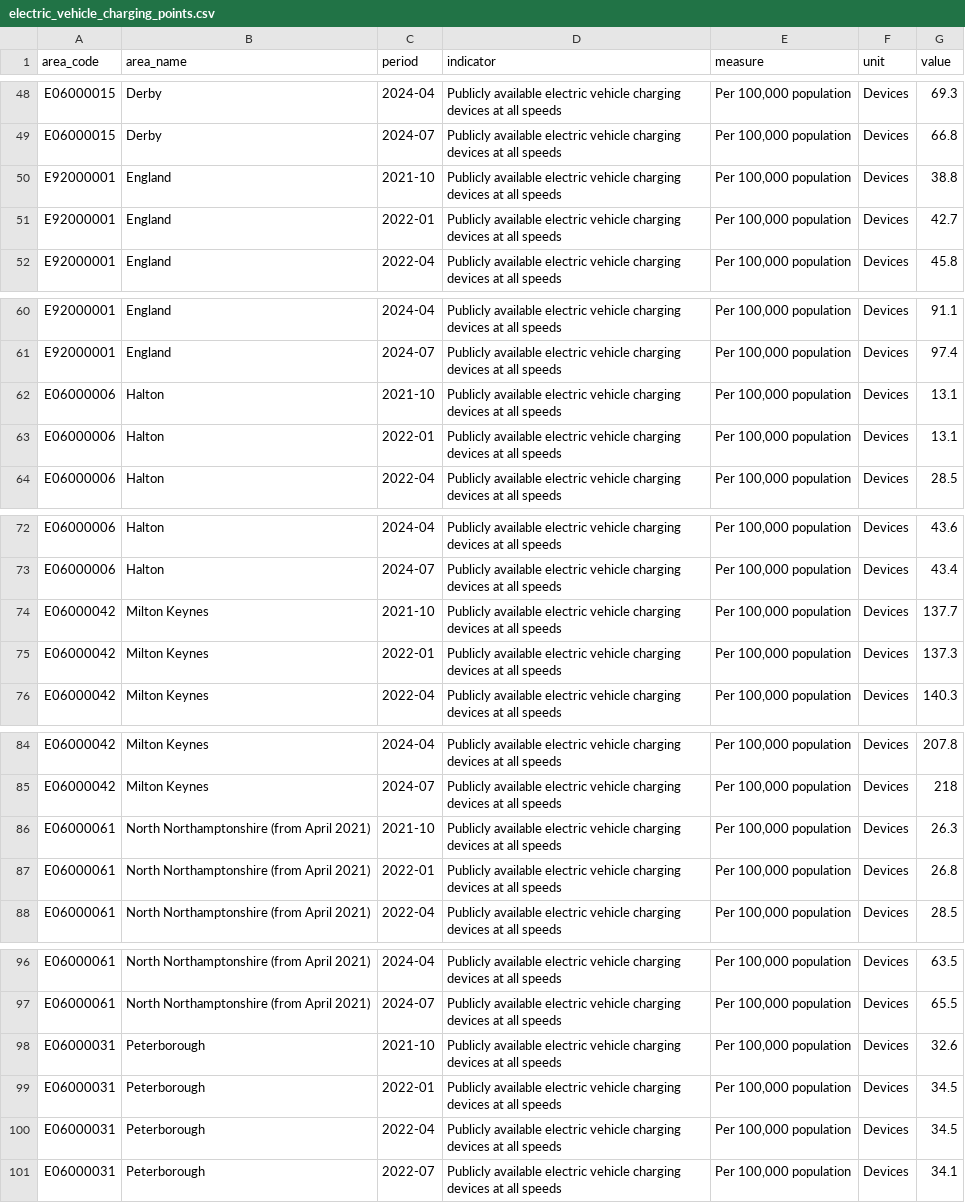
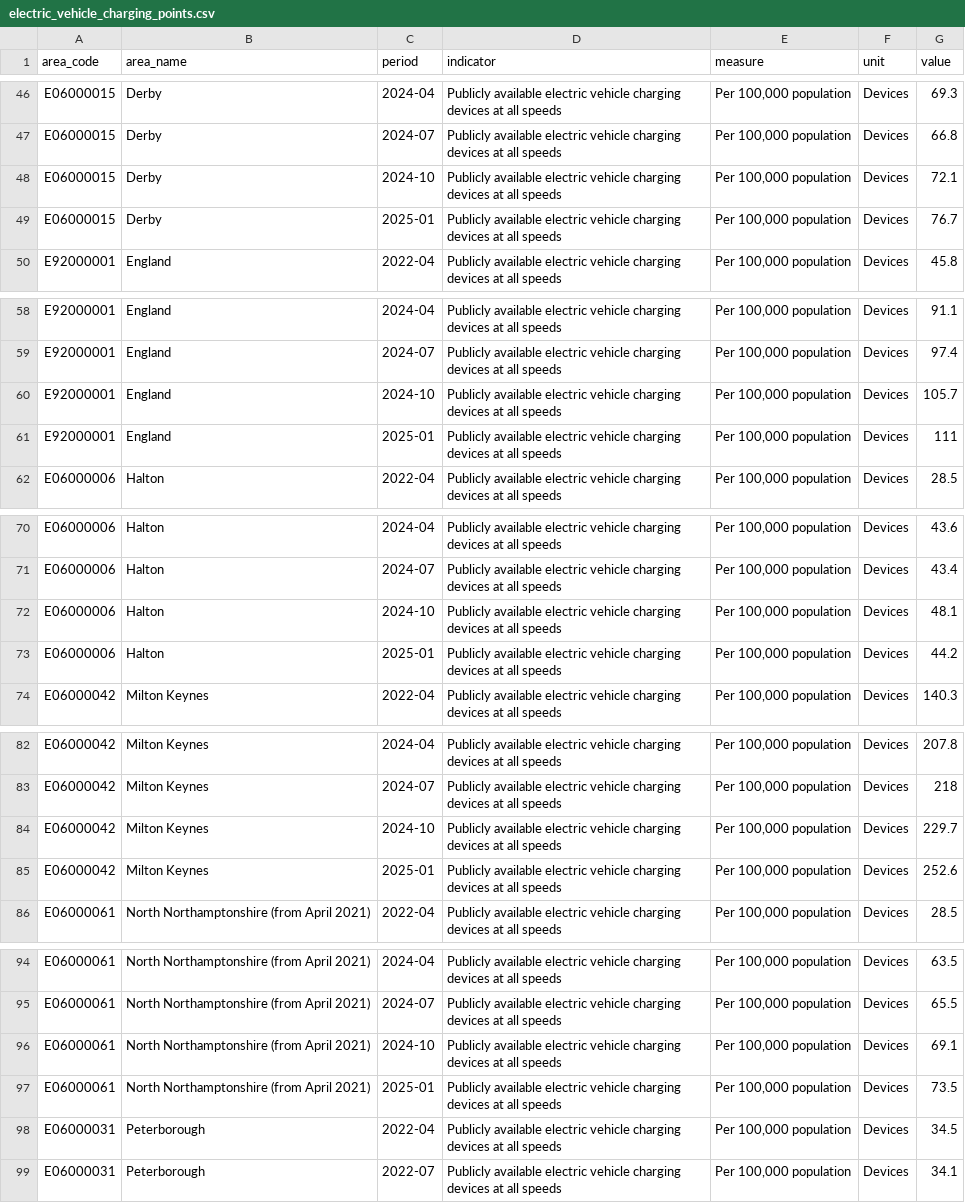
Before and after one commit to traffordDataLab/trafford_themes, a CSV file: data/climate/electric_vehicle_charging_points.csv, drawn as a sheet; only a part is shown, gaps mark what is left out; the diff covers the shown part only.

```diff
--- a/data/climate/electric_vehicle_charging_points.csv
+++ b/data/climate/electric_vehicle_charging_points.csv
@@ -49,4 +47,4 @@ E06000015,Derby,2024-04,Publicly available electric vehicle charging devices at
 E06000015,Derby,2024-07,Publicly available electric vehicle charging devices at all speeds,"Per 100,000 population",Devices,66.8
-E92000001,England,2021-10,Publicly available electric vehicle charging devices at all speeds,"Per 100,000 population",Devices,38.8
-E92000001,England,2022-01,Publicly available electric vehicle charging devices at all speeds,"Per 100,000 population",Devices,42.7
+E06000015,Derby,2024-10,Publicly available electric vehicle charging devices at all speeds,"Per 100,000 population",Devices,72.1
+E06000015,Derby,2025-01,Publicly available electric vehicle charging devices at all speeds,"Per 100,000 population",Devices,76.7
 E92000001,England,2022-04,Publicly available electric vehicle charging devices at all speeds,"Per 100,000 population",Devices,45.8
@@ -61,4 +59,4 @@ E92000001,England,2024-04,Publicly available electric vehicle charging devices a
 E92000001,England,2024-07,Publicly available electric vehicle charging devices at all speeds,"Per 100,000 population",Devices,97.4
-E06000006,Halton,2021-10,Publicly available electric vehicle charging devices at all speeds,"Per 100,000 population",Devices,13.1
-E06000006,Halton,2022-01,Publicly available electric vehicle charging devices at all speeds,"Per 100,000 population",Devices,13.1
+E92000001,England,2024-10,Publicly available electric vehicle charging devices at all speeds,"Per 100,000 population",Devices,105.7
+E92000001,England,2025-01,Publicly available electric vehicle charging devices at all speeds,"Per 100,000 population",Devices,111
 E06000006,Halton,2022-04,Publicly available electric vehicle charging devices at all speeds,"Per 100,000 population",Devices,28.5
@@ -73,4 +71,4 @@ E06000006,Halton,2024-04,Publicly available electric vehicle charging devices at
 E06000006,Halton,2024-07,Publicly available electric vehicle charging devices at all speeds,"Per 100,000 population",Devices,43.4
-E06000042,Milton Keynes,2021-10,Publicly available electric vehicle charging devices at all speeds,"Per 100,000 population",Devices,137.7
-E06000042,Milton Keynes,2022-01,Publicly available electric vehicle charging devices at all speeds,"Per 100,000 population",Devices,137.3
+E06000006,Halton,2024-10,Publicly available electric vehicle charging devices at all speeds,"Per 100,000 population",Devices,48.1
+E06000006,Halton,2025-01,Publicly available electric vehicle charging devices at all speeds,"Per 100,000 population",Devices,44.2
 E06000042,Milton Keynes,2022-04,Publicly available electric vehicle charging devices at all speeds,"Per 100,000 population",Devices,140.3
@@ -85,4 +83,4 @@ E06000042,Milton Keynes,2024-04,Publicly available electric vehicle charging dev
 E06000042,Milton Keynes,2024-07,Publicly available electric vehicle charging devices at all speeds,"Per 100,000 population",Devices,218
-E06000061,North Northamptonshire (from April 2021),2021-10,Publicly available electric vehicle charging devices at all speeds,"Per 100,000 population",Devices,26.3
-E06000061,North Northamptonshire (from April 2021),2022-01,Publicly available electric vehicle charging devices at all speeds,"Per 100,000 population",Devices,26.8
+E06000042,Milton Keynes,2024-10,Publicly available electric vehicle charging devices at all speeds,"Per 100,000 population",Devices,229.7
+E06000042,Milton Keynes,2025-01,Publicly available electric vehicle charging devices at all speeds,"Per 100,000 population",Devices,252.6
 E06000061,North Northamptonshire (from April 2021),2022-04,Publicly available electric vehicle charging devices at all speeds,"Per 100,000 population",Devices,28.5
@@ -97,4 +95,4 @@ E06000061,North Northamptonshire (from April 2021),2024-04,Publicly available el
 E06000061,North Northamptonshire (from April 2021),2024-07,Publicly available electric vehicle charging devices at all speeds,"Per 100,000 population",Devices,65.5
-E06000031,Peterborough,2021-10,Publicly available electric vehicle charging devices at all speeds,"Per 100,000 population",Devices,32.6
-E06000031,Peterborough,2022-01,Publicly available electric vehicle charging devices at all speeds,"Per 100,000 population",Devices,34.5
+E06000061,North Northamptonshire (from April 2021),2024-10,Publicly available electric vehicle charging devices at all speeds,"Per 100,000 population",Devices,69.1
+E06000061,North Northamptonshire (from April 2021),2025-01,Publicly available electric vehicle charging devices at all speeds,"Per 100,000 population",Devices,73.5
 E06000031,Peterborough,2022-04,Publicly available electric vehicle charging devices at all speeds,"Per 100,000 population",Devices,34.5
```
Also changed, not shown: 2 added rows, 2 removed rows and 88 edited cells elsewhere in this file, 3 other files.
